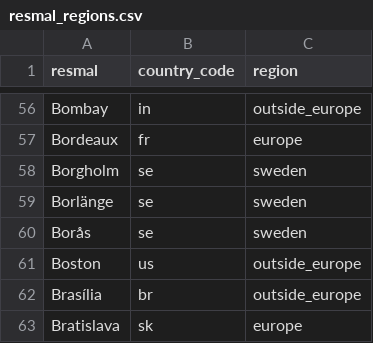
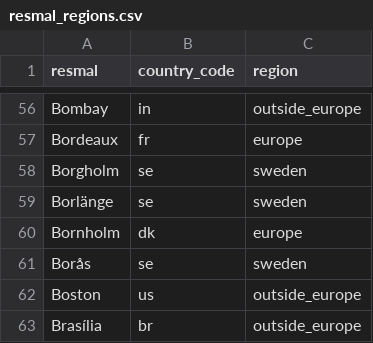
Before and after one commit to richarduggelberg/ontrack, a CSV file: data/resmal_regions.csv, drawn as a sheet; only a part is shown, gaps mark what is left out; the shorter side is filled out with more unchanged rows; the diff names each change by its address in the sheet, - before the commit and + after, or states it on an @@ line.

```diff
--- a/data/resmal_regions.csv
+++ b/data/resmal_regions.csv
+row 60: Bornholm | dk | europe
```
Also changed, not shown: data/resmal.csv, 4 other files.
